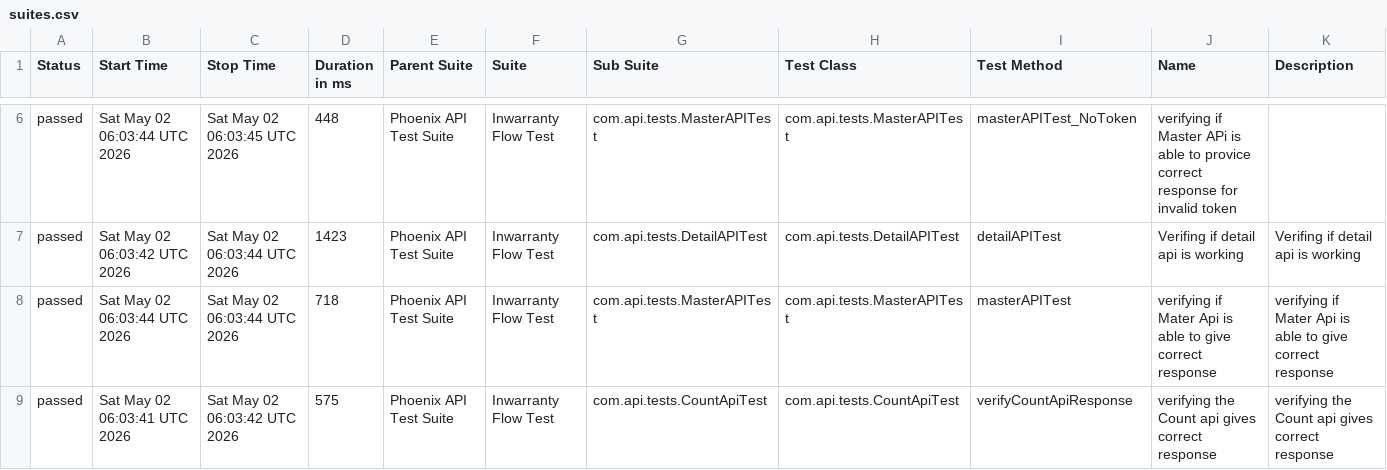
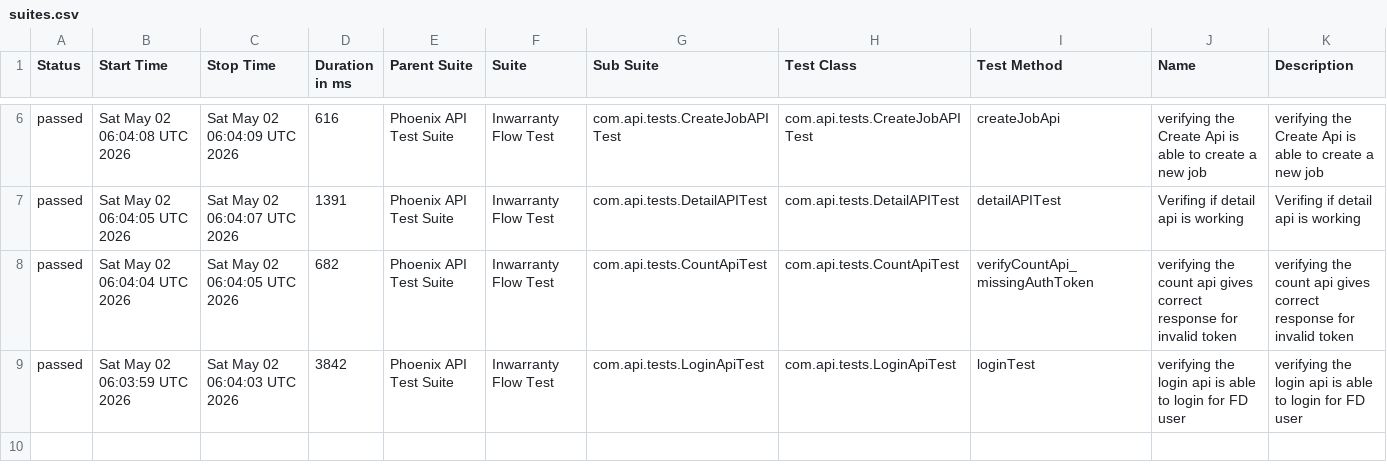
Before and after one commit to RanjaniManuel/PhoenixTestAutomationFramework, a CSV file: data/suites.csv, drawn as a sheet; only a part is shown, gaps mark what is left out; the diff covers the shown part only.

```diff
--- a/data/suites.csv
+++ b/data/suites.csv
@@ -6,4 +6,4 @@
-"passed","Sat May 02 06:03:44 UTC 2026","Sat May 02 06:03:45 UTC 2026","448","Phoenix API Test Suite","Inwarranty Flow Test","com.api.tests.MasterAPITest","com.api.tests.MasterAPITest","masterAPITest_NoToken","verifying if Master APi is able to provice correct response for invalid token",""
-"passed","Sat May 02 06:03:42 UTC 2026","Sat May 02 06:03:44 UTC 2026","1423","Phoenix API Test Suite","Inwarranty Flow Test","com.api.tests.DetailAPITest","com.api.tests.DetailAPITest","detailAPITest","Verifing if  detail api is working ","Verifing if  detail api is working "
-"passed","Sat May 02 06:03:44 UTC 2026","Sat May 02 06:03:44 UTC 2026","718","Phoenix API Test Suite","Inwarranty Flow Test","com.api.tests.MasterAPITest","com.api.tests.MasterAPITest","masterAPITest","verifying if Mater Api is able to give correct response","verifying if Mater Api is able to give correct response"
-"passed","Sat May 02 06:03:41 UTC 2026","Sat May 02 06:03:42 UTC 2026","575","Phoenix API Test Suite","Inwarranty Flow Test","com.api.tests.CountApiTest","com.api.tests.CountApiTest","verifyCountApiResponse","verifying the Count api gives correct response","verifying the Count api gives correct response"
+"passed","Sat May 02 06:04:08 UTC 2026","Sat May 02 06:04:09 UTC 2026","616","Phoenix API Test Suite","Inwarranty Flow Test","com.api.tests.CreateJobAPITest","com.api.tests.CreateJobAPITest","createJobApi","verifying the Create Api is able to create a new job","verifying the Create Api is able to create a new job"
+"passed","Sat May 02 06:04:05 UTC 2026","Sat May 02 06:04:07 UTC 2026","1391","Phoenix API Test Suite","Inwarranty Flow Test","com.api.tests.DetailAPITest","com.api.tests.DetailAPITest","detailAPITest","Verifing if  detail api is working ","Verifing if  detail api is working "
+"passed","Sat May 02 06:04:04 UTC 2026","Sat May 02 06:04:05 UTC 2026","682","Phoenix API Test Suite","Inwarranty Flow Test","com.api.tests.CountApiTest","com.api.tests.CountApiTest","verifyCountApi_missingAuthToken","verifying the count api gives correct response for invalid token","verifying the count api gives correct response for invalid token"
+"passed","Sat May 02 06:03:59 UTC 2026","Sat May 02 06:04:03 UTC 2026","3842","Phoenix API Test Suite","Inwarranty Flow Test","com.api.tests.LoginApiTest","com.api.tests.LoginApiTest","loginTest","verifying the login api is able to login for FD user","verifying the login api is able to login for FD user"
```
Also changed, not shown: 32 edited cells elsewhere in this file, data/behaviors.csv, 49 other files.
